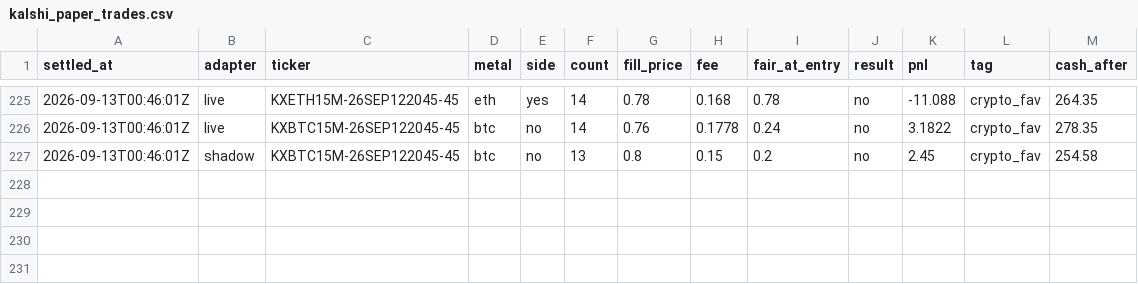
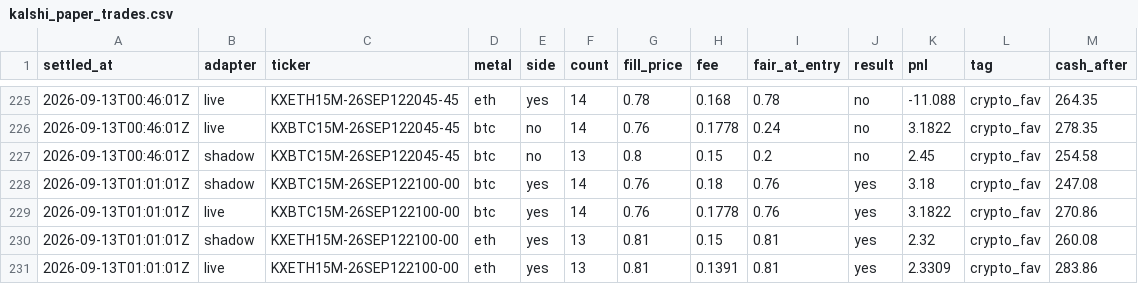
Before and after one commit to vinilpolepalli/quantfirm, a CSV file: state/kalshi_paper_trades.csv, drawn as a sheet; only a part is shown, gaps mark what is left out.

```diff
--- a/state/kalshi_paper_trades.csv
+++ b/state/kalshi_paper_trades.csv
@@ -227 +227,5 @@ settled_at,adapter,ticker,metal,side,count,fill_price,fee,fair_at_entry,result,p
 2026-09-13T00:46:01Z,shadow,KXBTC15M-26SEP122045-45,btc,no,13,0.8,0.15,0.2,no,2.45,crypto_fav,254.58
+2026-09-13T01:01:01Z,shadow,KXBTC15M-26SEP122100-00,btc,yes,14,0.76,0.18,0.76,yes,3.18,crypto_fav,247.08
+2026-09-13T01:01:01Z,live,KXBTC15M-26SEP122100-00,btc,yes,14,0.76,0.1778,0.76,yes,3.1822,crypto_fav,270.86
+2026-09-13T01:01:01Z,shadow,KXETH15M-26SEP122100-00,eth,yes,13,0.81,0.15,0.81,yes,2.32,crypto_fav,260.08
+2026-09-13T01:01:01Z,live,KXETH15M-26SEP122100-00,eth,yes,13,0.81,0.1391,0.81,yes,2.3309,crypto_fav,283.86
```
Also changed, not shown: state/kalshi_poly_paper_trades.csv, 3 other files.
